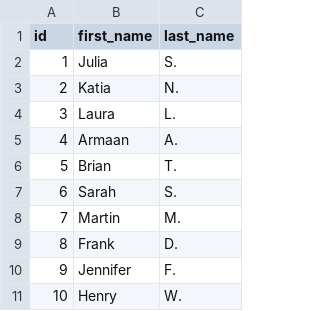
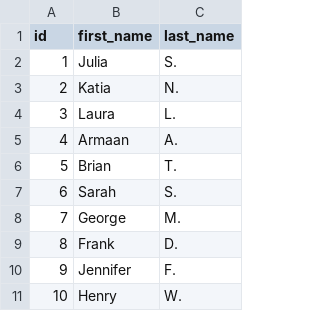
Before and after one commit to schottj/jaffle_shop, a CSV file: data/raw_customers.csv, drawn as a sheet; only a part is shown.

Commit message:
test

```diff
--- a/data/raw_customers.csv
+++ b/data/raw_customers.csv
@@ -7,3 +7,3 @@ id,first_name,last_name
 6,Sarah,S.
-7,Martin,M.
+7,George,M.
 8,Frank,D.
```
